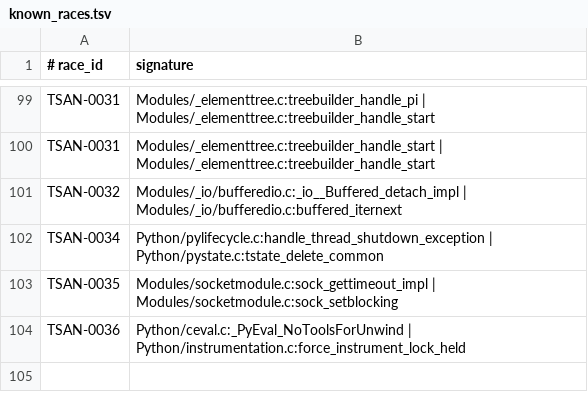
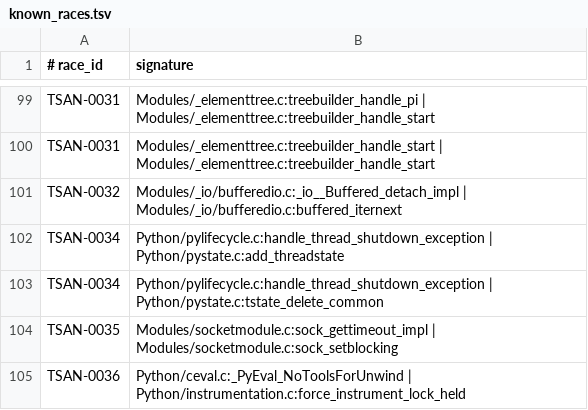
Before and after one commit to devdanzin/cpython-tsan-findings, a TSV file: catalog/known_races.tsv, drawn as a sheet; only a part is shown, gaps mark what is left out.

```diff
--- a/catalog/known_races.tsv
+++ b/catalog/known_races.tsv
@@ -101,2 +101,3 @@ TSAN-0031	Modules/_elementtree.c:treebuilder_handle_start | Modules/_elementtree
 TSAN-0032	Modules/_io/bufferedio.c:_io__Buffered_detach_impl | Modules/_io/bufferedio.c:buffered_iternext
+TSAN-0034	Python/pylifecycle.c:handle_thread_shutdown_exception | Python/pystate.c:add_threadstate
 TSAN-0034	Python/pylifecycle.c:handle_thread_shutdown_exception | Python/pystate.c:tstate_delete_common
```
Also changed, not shown: 6 other files.
